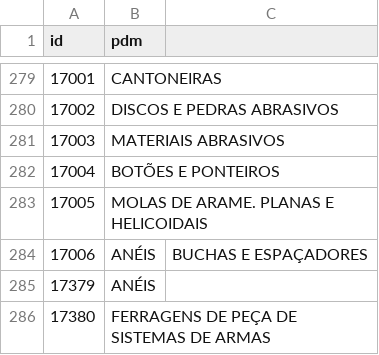
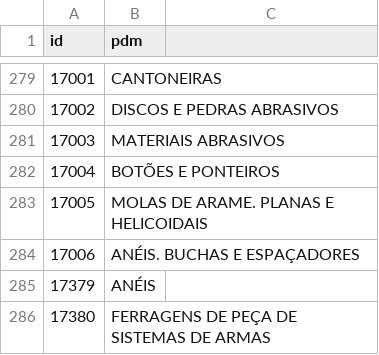
Before and after one commit to ant-rod-silva/catmat_compras_gov_pub, a CSV file: pdm/csv/grupo53_pdm.csv, drawn as a sheet; only a part is shown, gaps mark what is left out.

Commit message:
Update grupo53_pdm.csv

```diff
--- a/pdm/csv/grupo53_pdm.csv
+++ b/pdm/csv/grupo53_pdm.csv
@@ -283,3 +283,3 @@ id,pdm
 17005,MOLAS DE ARAME. PLANAS E HELICOIDAIS
-17006,ANÉIS, BUCHAS E ESPAÇADORES
+17006,ANÉIS. BUCHAS E ESPAÇADORES
 17379,ANÉIS
```
